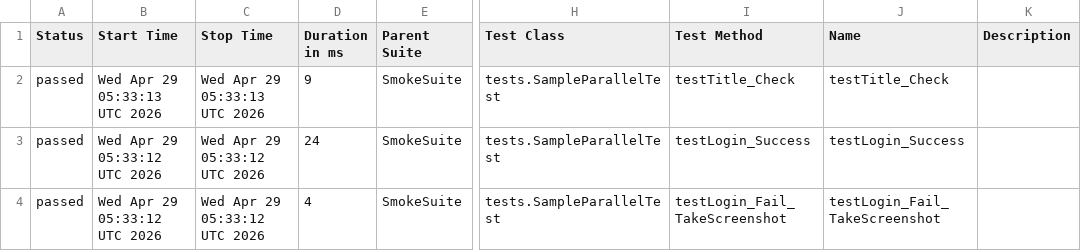
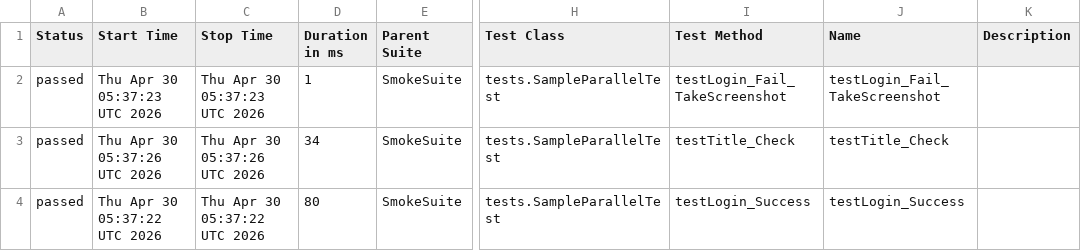
Before and after one commit to phuonghoang123456/lab11THEEND, a CSV file: data/suites.csv, drawn as a sheet; only a part is shown, gaps mark what is left out; the diff names each change by its address in the sheet, - before the commit and + after, or states it on an @@ line.

```diff
--- a/data/suites.csv
+++ b/data/suites.csv
-B2 (Start Time): Wed Apr 29 05:33:13 UTC 2026
+B2 (Start Time): Thu Apr 30 05:37:23 UTC 2026
-C2 (Stop Time): Wed Apr 29 05:33:13 UTC 2026
+C2 (Stop Time): Thu Apr 30 05:37:23 UTC 2026
-D2 (Duration in ms): 9
+D2 (Duration in ms): 1
-I2 (Test Method): testTitle_Check
+I2 (Test Method): testLogin_Fail_TakeScreenshot
-J2 (Name): testTitle_Check
+J2 (Name): testLogin_Fail_TakeScreenshot
-B3 (Start Time): Wed Apr 29 05:33:12 UTC 2026
+B3 (Start Time): Thu Apr 30 05:37:26 UTC 2026
-C3 (Stop Time): Wed Apr 29 05:33:12 UTC 2026
+C3 (Stop Time): Thu Apr 30 05:37:26 UTC 2026
-D3 (Duration in ms): 24
+D3 (Duration in ms): 34
-I3 (Test Method): testLogin_Success
+I3 (Test Method): testTitle_Check
-J3 (Name): testLogin_Success
+J3 (Name): testTitle_Check
-B4 (Start Time): Wed Apr 29 05:33:12 UTC 2026
+B4 (Start Time): Thu Apr 30 05:37:22 UTC 2026
-C4 (Stop Time): Wed Apr 29 05:33:12 UTC 2026
+C4 (Stop Time): Thu Apr 30 05:37:22 UTC 2026
-D4 (Duration in ms): 4
+D4 (Duration in ms): 80
-I4 (Test Method): testLogin_Fail_TakeScreenshot
+I4 (Test Method): testLogin_Success
-J4 (Name): testLogin_Fail_TakeScreenshot
+J4 (Name): testLogin_Success
```
Also changed, not shown: 27 other files.
